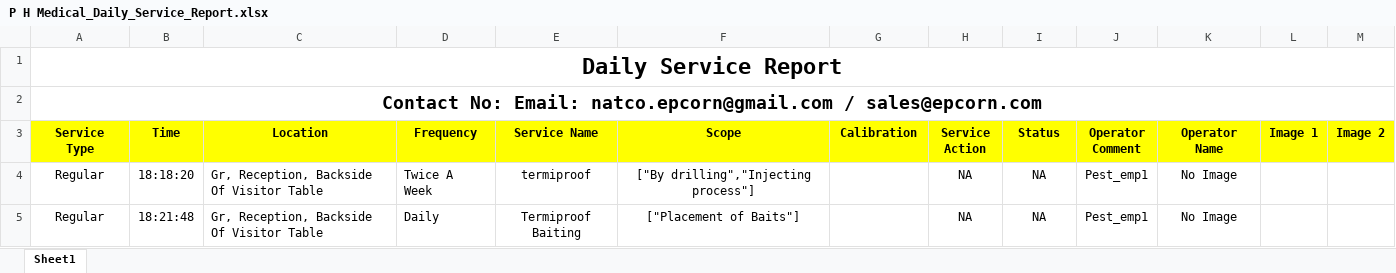
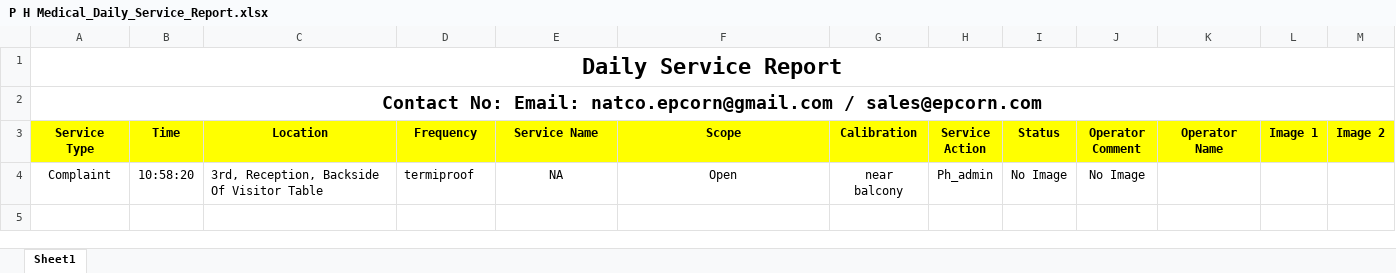
Before and after one commit to epcorn/Pestxz, an Excel workbook: tmp/P H Medical_Daily_Service_Report.xlsx, sheet Sheet1, drawn as a sheet; values as stored, in another font and other column widths than the file's, no borders; charts and pictures not drawn; removed rows and columns are numbered as before the commit, all else as after; the diff names each change by its address in the sheet, - before the commit and + after, or states it on an @@ line.

```diff
--- a/tmp/P H Medical_Daily_Service_Report.xlsx (sheet Sheet1)
+++ b/tmp/P H Medical_Daily_Service_Report.xlsx (sheet Sheet1)
-row 4: Regular | 18:18:20 | Gr, Reception, Backside Of Visitor Table | Twice A Week | termiproof | ["By drilling","Injecting process"] |  | NA | NA | Pest_emp1 | No Image
-row 5: Regular | 18:21:48 | Gr, Reception, Backside Of Visitor Table | Daily | Termiproof Baiting | ["Placement of Baits"] |  | NA | NA | Pest_emp1 | No Image
+row 4: Complaint | 10:58:20 | 3rd, Reception, Backside Of Visitor Table | termiproof | NA | Open | near balcony | Ph_admin | No Image | No Image
```
Also changed, not shown: 44 other files.
